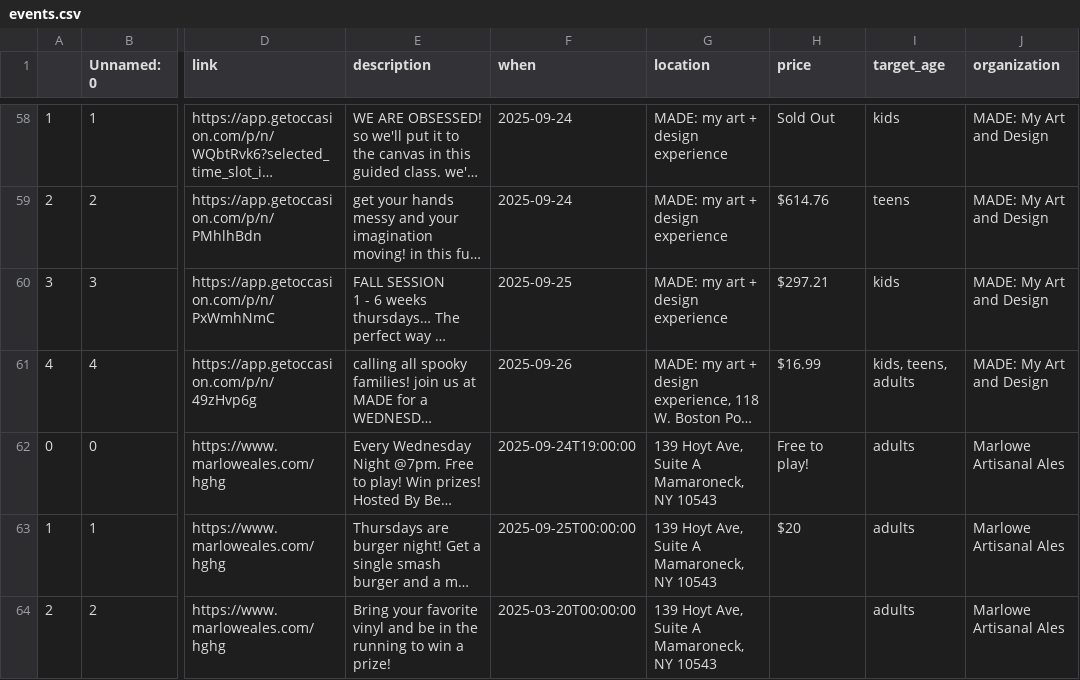
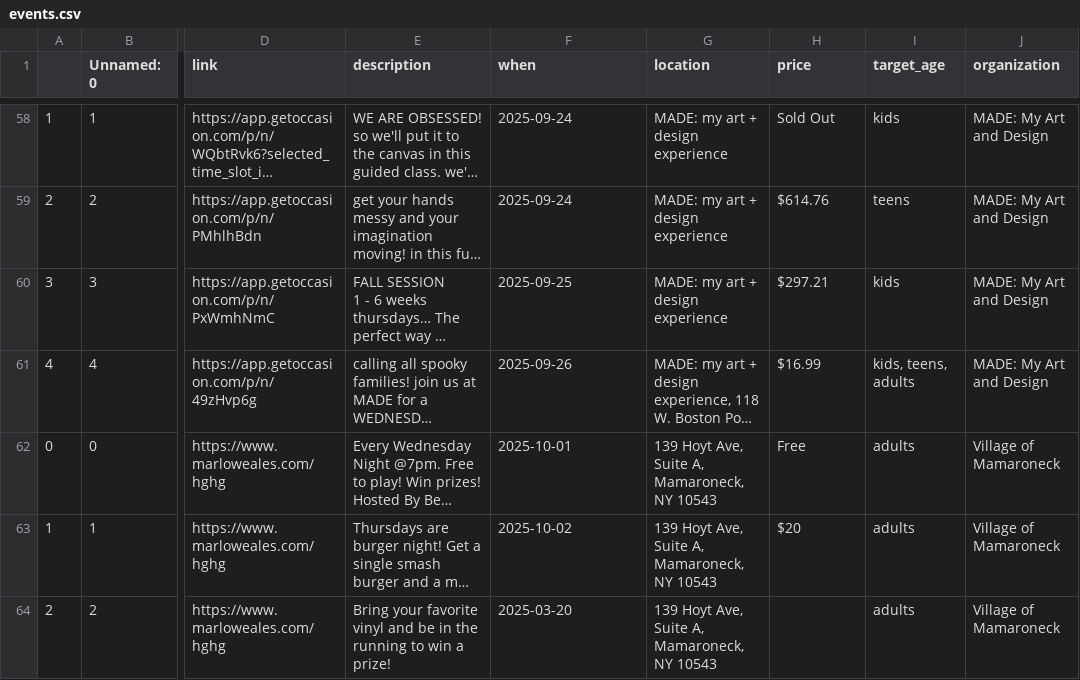
Before and after one commit to superlou/lmc-local-scraper, a CSV file: gen/events.csv, drawn as a sheet; only a part is shown, gaps mark what is left out; long unchanged cells end in …; the diff names each change by its address in the sheet, - before the commit and + after, or states it on an @@ line.

```diff
--- a/gen/events.csv
+++ b/gen/events.csv
-F62 (when): 2025-09-24T19:00:00
+F62 (when): 2025-10-01
-G62:G64 (location): 139 Hoyt Ave, Suite A Mamaroneck, NY 10543
+G62:G64 (location): 139 Hoyt Ave, Suite A, Mamaroneck, NY 10543
-H62 (price): Free to play!
+H62 (price): Free
-J62:J64 (organization): Marlowe Artisanal Ales
+J62:J64 (organization): Village of Mamaroneck
-F63 (when): 2025-09-25T00:00:00
+F63 (when): 2025-10-02
-F64 (when): 2025-03-20T00:00:00
+F64 (when): 2025-03-20
```
Also changed, not shown: gen/marlowe.csv, 5 other files.
